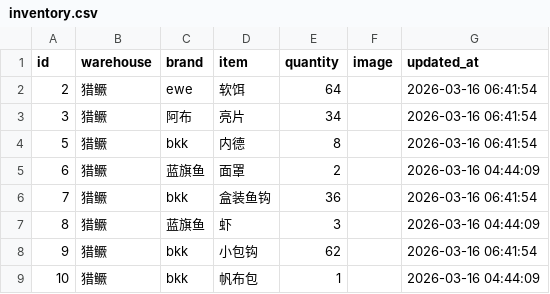
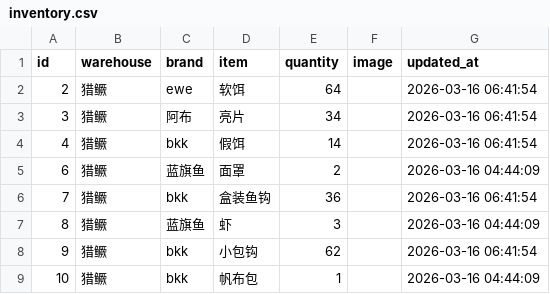
Before and after one commit to whalesw2026/fishing-inventory-web, a CSV file: inventory.csv, drawn as a sheet; only a part is shown.

Commit message:
Update: 2026-03-16 06:44:12

```diff
--- a/inventory.csv
+++ b/inventory.csv
@@ -3,3 +3,3 @@
 3,猎鳜,阿布,亮片,34,,2026-03-16 06:41:54
-5,猎鳜,bkk,内德,8,,2026-03-16 06:41:54
+4,猎鳜,bkk,假饵,14,,2026-03-16 06:41:54
 6,猎鳜,蓝旗鱼,面罩,2,,2026-03-16 04:44:09
```
